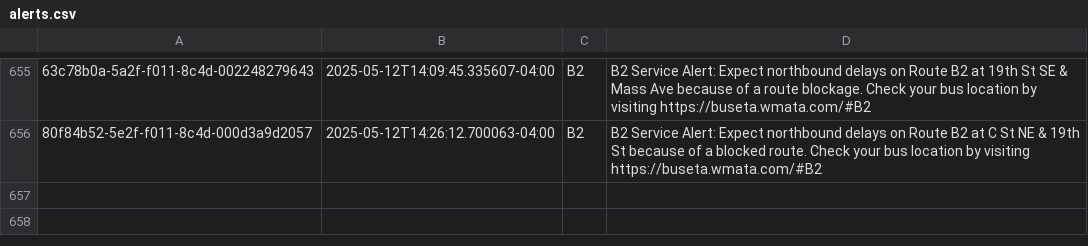
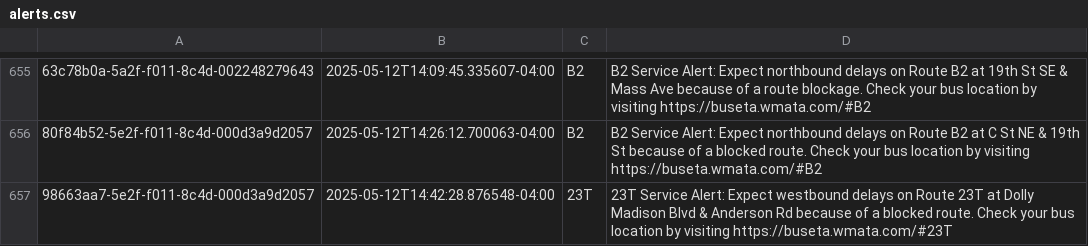
Before and after one commit to NewsAppsUMD/slack-bot-sandbox-kritisgh, a CSV file: alerts.csv, drawn as a sheet; only a part is shown, gaps mark what is left out; the diff names each change by its address in the sheet, - before the commit and + after, or states it on an @@ line.

```diff
--- a/alerts.csv
+++ b/alerts.csv
+row 657: 98663aa7-5e2f-f011-8c4d-000d3a9d2057 | 2025-05-12T14:42:28.876548-04:00 | 23T | 23T Service Alert: Expect westbound delays on Route 23T at Dolly Madison Blvd & Anderson Rd because of a blocked route. Check your bus location by visiting https://buseta.wmata.com/#23T
```
